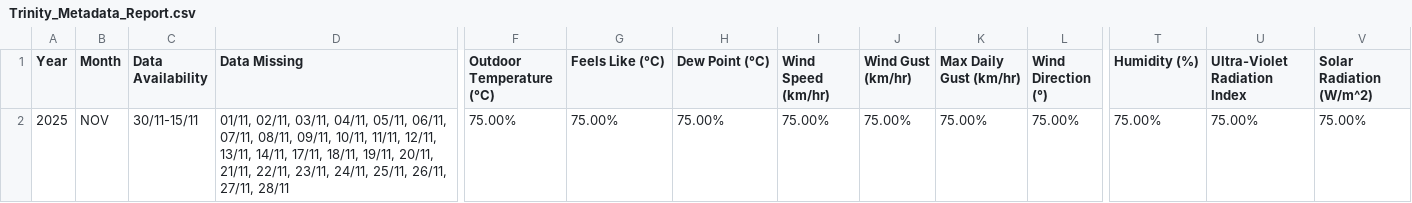
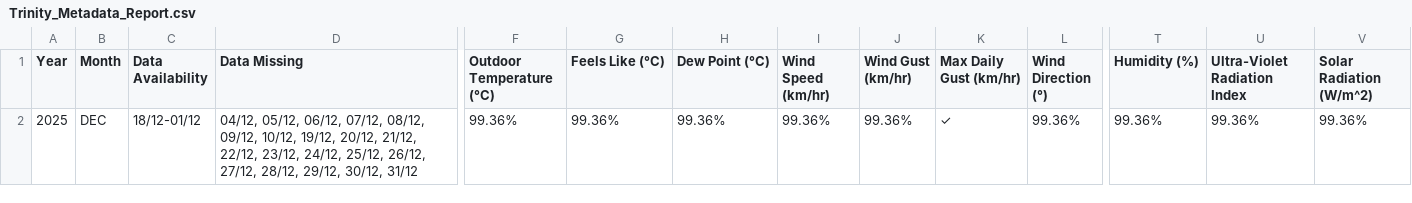
Before and after one commit to Metdata04/metadata_model, a CSV file: metadata_reports/Trinity_Metadata_Report.csv, drawn as a sheet; only a part is shown, gaps mark what is left out; the diff covers the shown part only; the diff names each change by its address in the sheet, - before the commit and + after, or states it on an @@ line.

Commit message:
Add/update metadata report for Trinity

```diff
--- a/metadata_reports/Trinity_Metadata_Report.csv
+++ b/metadata_reports/Trinity_Metadata_Report.csv
-B2 (Month): NOV
+B2 (Month): DEC
-C2 (Data Availability): 30/11-15/11
+C2 (Data Availability): 18/12-01/12
-D2 (Data Missing): 01/11, 02/11, 03/11, 04/11, 05/11, 06/11, 07/11, 08/11, 09/11, 10/11, 11/11, 12/11, 13/11, 14/11, 17/11, 18/11, 19/11, 20/11, 21/11, 22/11, 23/11, 24/11, 25/11, 26/11, 27/11, 28/11
+D2 (Data Missing): 04/12, 05/12, 06/12, 07/12, 08/12, 09/12, 10/12, 19/12, 20/12, 21/12, 22/12, 23/12, 24/12, 25/12, 26/12, 27/12, 28/12, 29/12, 30/12, 31/12
-F2 (Outdoor Temperature (°C)): 75.00%
+F2 (Outdoor Temperature (°C)): 99.36%
-G2 (Feels Like (°C)): 75.00%
+G2 (Feels Like (°C)): 99.36%
-H2 (Dew Point (°C)): 75.00%
+H2 (Dew Point (°C)): 99.36%
-I2 (Wind Speed (km/hr)): 75.00%
+I2 (Wind Speed (km/hr)): 99.36%
-J2 (Wind Gust (km/hr)): 75.00%
+J2 (Wind Gust (km/hr)): 99.36%
-K2 (Max Daily Gust (km/hr)): 75.00%
+K2 (Max Daily Gust (km/hr)): ✓
-L2 (Wind Direction (°)): 75.00%
+L2 (Wind Direction (°)): 99.36%
-T2 (Humidity (%)): 75.00%
+T2 (Humidity (%)): 99.36%
-U2 (Ultra-Violet Radiation Index): 75.00%
+U2 (Ultra-Violet Radiation Index): 99.36%
-V2 (Solar Radiation (W/m^2)): 75.00%
+V2 (Solar Radiation (W/m^2)): 99.36%
```
Also changed, not shown: 3 edited cells elsewhere in this file.
